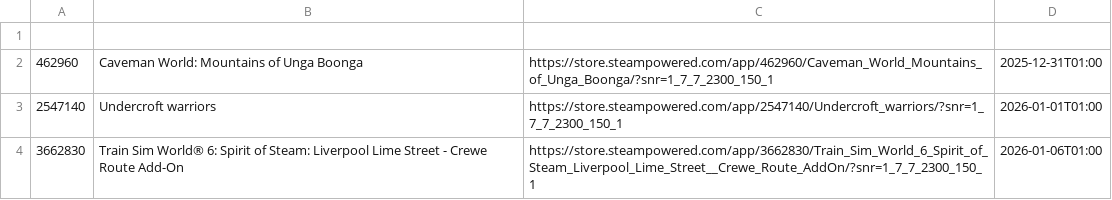
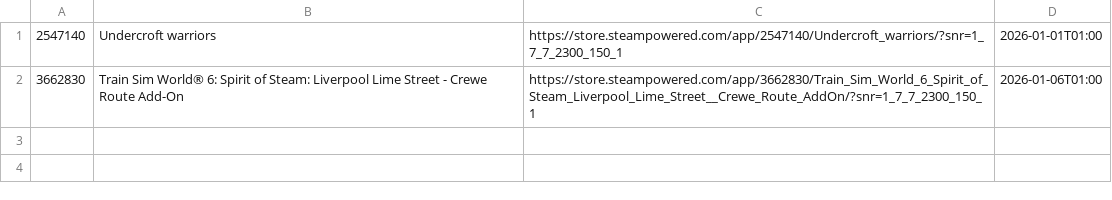
Before and after one commit to BaoTam368/SteamFreeGameBot, a CSV file: log.csv, drawn as a sheet; the diff names each change by its address in the sheet, - before the commit and + after, or states it on an @@ line.

```diff
--- a/log.csv
+++ b/log.csv
-row 1: (empty)
-row 2: 462960 | Caveman World: Mountains of Unga Boonga | https://store.steampowered.com/app/462960/Caveman_World_Mountains_of_Unga_Boonga/?snr=1_7_7_2300_150_1 | 2025-12-31T01:00
```
